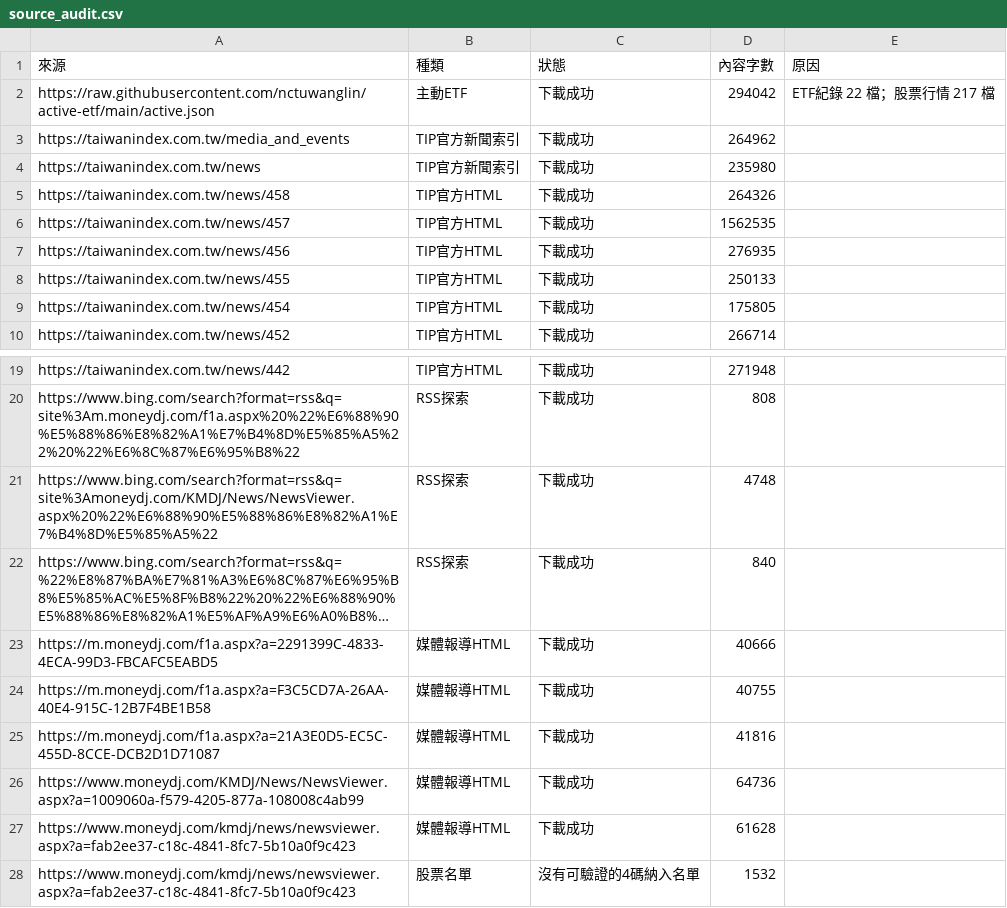
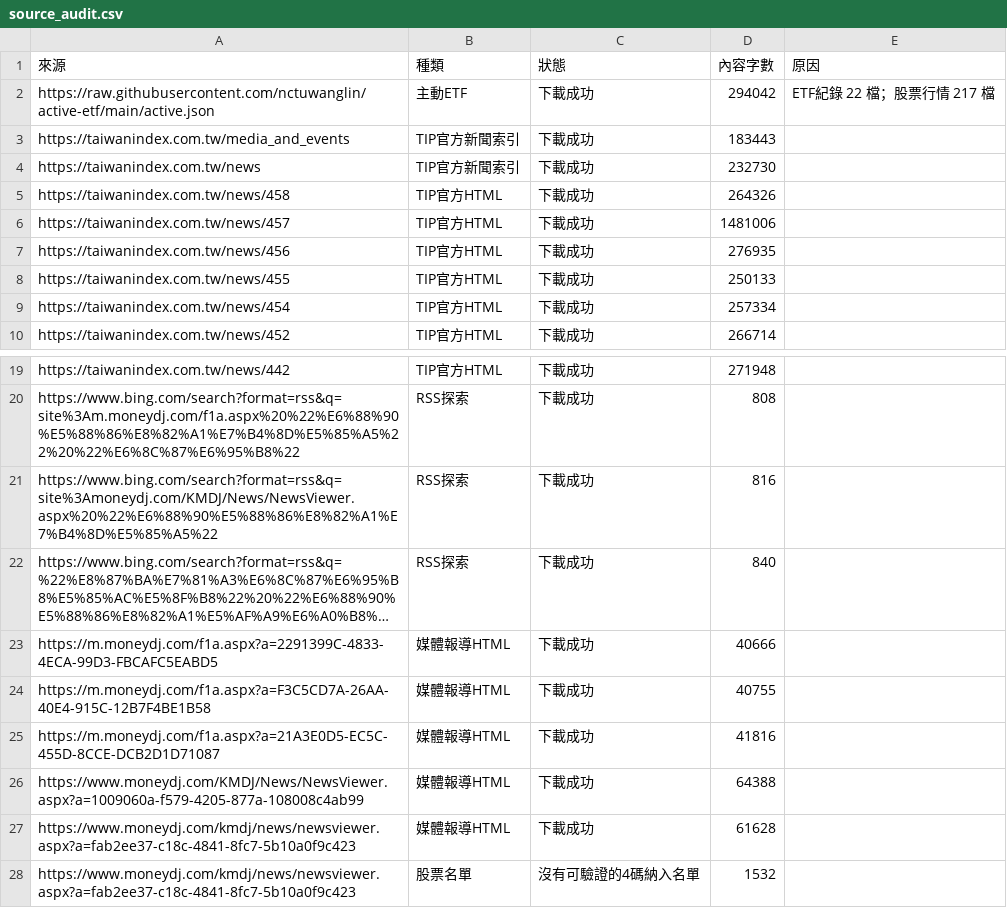
Before and after one commit to hank0509-hash/etf-buy-radar, a CSV file: site/source_audit.csv, drawn as a sheet; only a part is shown, gaps mark what is left out; long unchanged cells end in …; the diff names each change by its address in the sheet, - before the commit and + after, or states it on an @@ line.

```diff
--- a/site/source_audit.csv
+++ b/site/source_audit.csv
-D3 (內容字數): 264962
+D3 (內容字數): 183443
-D4 (內容字數): 235980
+D4 (內容字數): 232730
-D6 (內容字數): 1562535
+D6 (內容字數): 1481006
-D9 (內容字數): 175805
+D9 (內容字數): 257334
-D21 (內容字數): 4748
+D21 (內容字數): 816
-D26 (內容字數): 64736
+D26 (內容字數): 64388
```
Also changed, not shown: site/v8_event_detail.csv, 4 other files.
